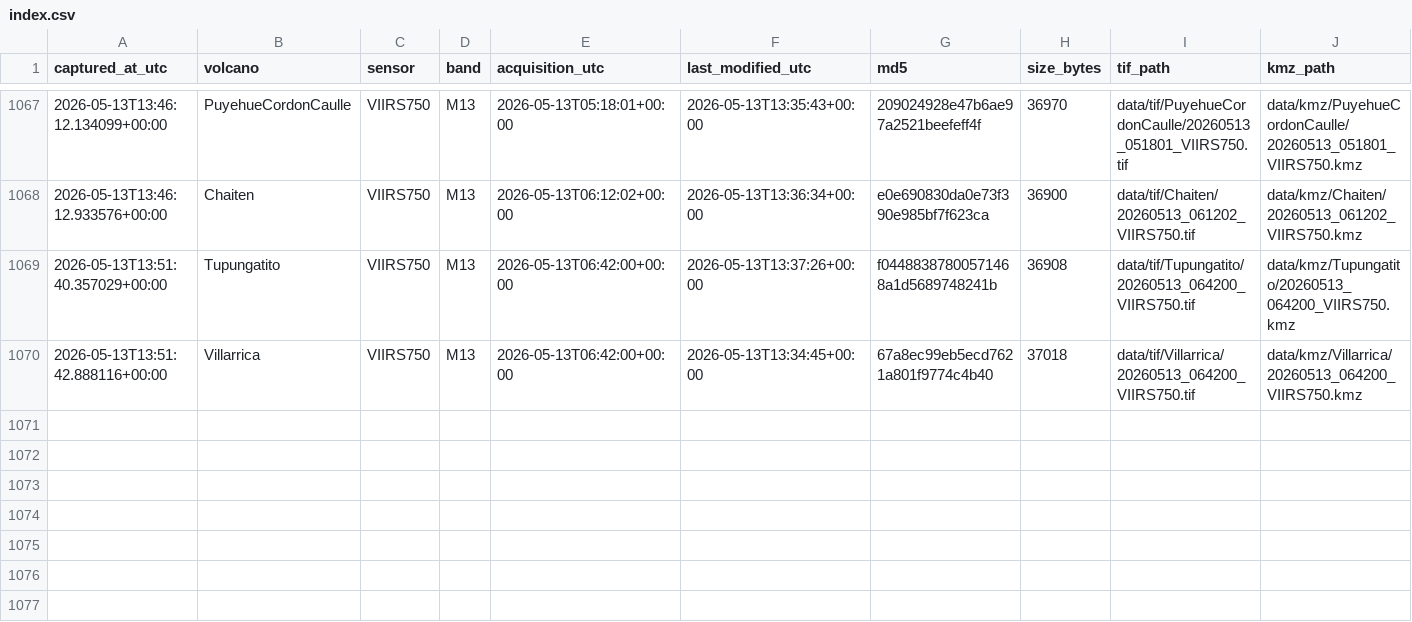
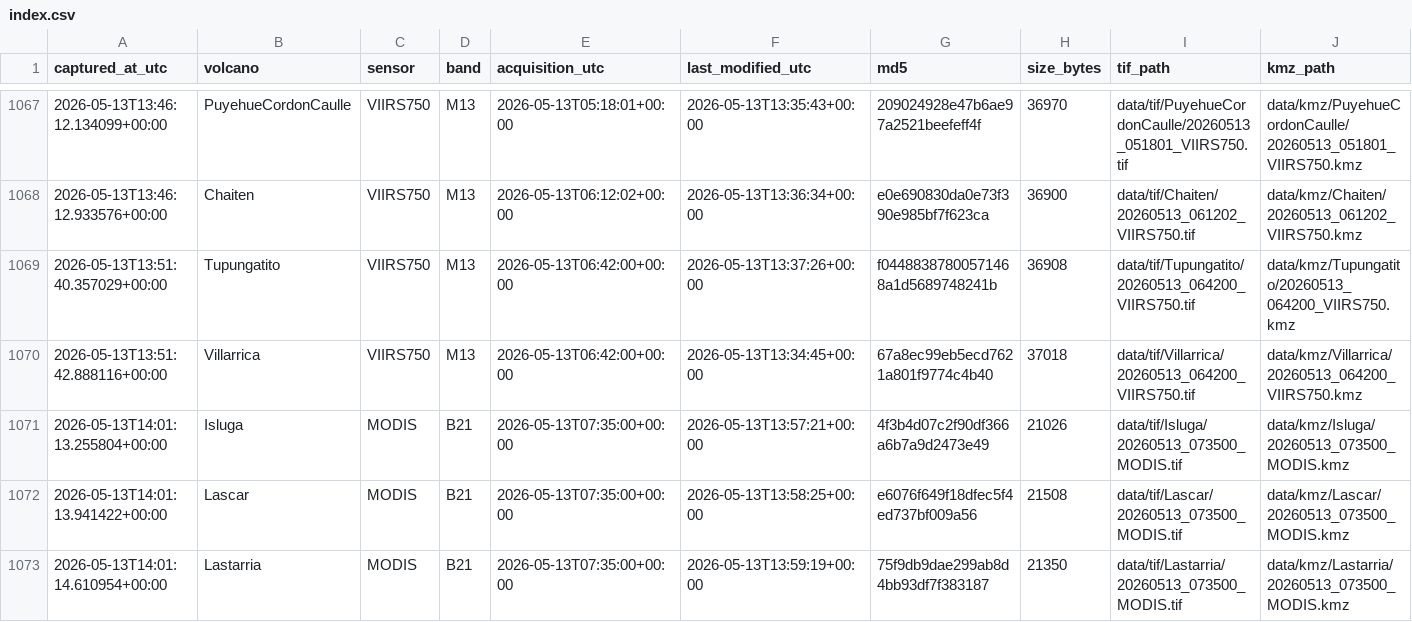
Before and after one commit to MendozaVolcanic/mirova-tif-archive, a CSV file: index.csv, drawn as a sheet; only a part is shown, gaps mark what is left out; the diff names each change by its address in the sheet, - before the commit and + after, or states it on an @@ line.

```diff
--- a/index.csv
+++ b/index.csv
+row 1071: 2026-05-13T14:01:13.255804+00:00 | Isluga | MODIS | B21 | 2026-05-13T07:35:00+00:00 | 2026-05-13T13:57:21+00:00 | 4f3b4d07c2f90df366a6b7a9d2473e49 | 21026 | data/tif/Isluga/20260513_073500_MODIS.tif | data/kmz/Isluga/20260513_073500_MODIS.kmz
+row 1072: 2026-05-13T14:01:13.941422+00:00 | Lascar | MODIS | B21 | 2026-05-13T07:35:00+00:00 | 2026-05-13T13:58:25+00:00 | e6076f649f18dfec5f4ed737bf009a56 | 21508 | data/tif/Lascar/20260513_073500_MODIS.tif | data/kmz/Lascar/20260513_073500_MODIS.kmz
+row 1073: 2026-05-13T14:01:14.610954+00:00 | Lastarria | MODIS | B21 | 2026-05-13T07:35:00+00:00 | 2026-05-13T13:59:19+00:00 | 75f9db9dae299ab8d4bb93df7f383187 | 21350 | data/tif/Lastarria/20260513_073500_MODIS.tif | data/kmz/Lastarria/20260513_073500_MODIS.kmz
```
Also changed, not shown: 21 other files.
